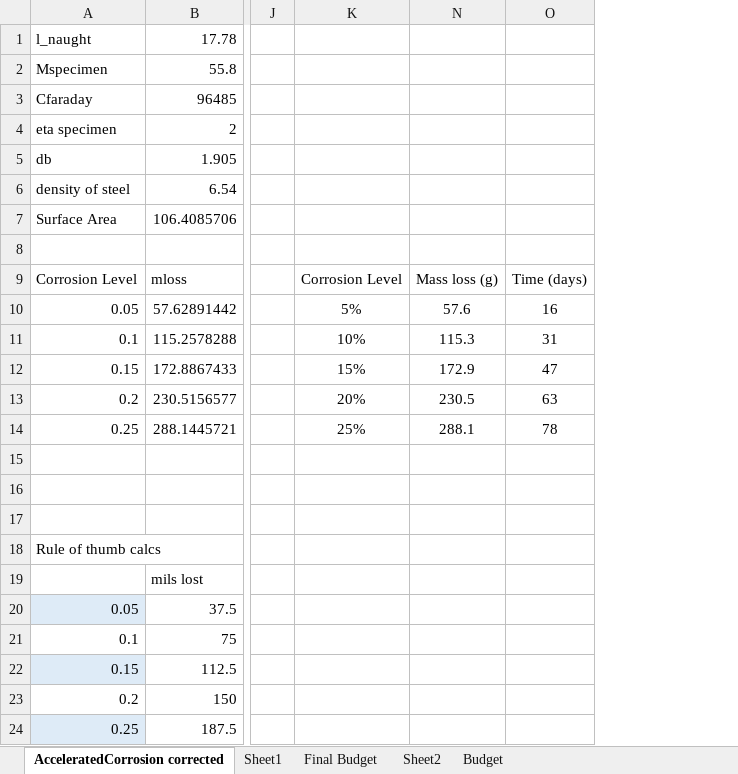
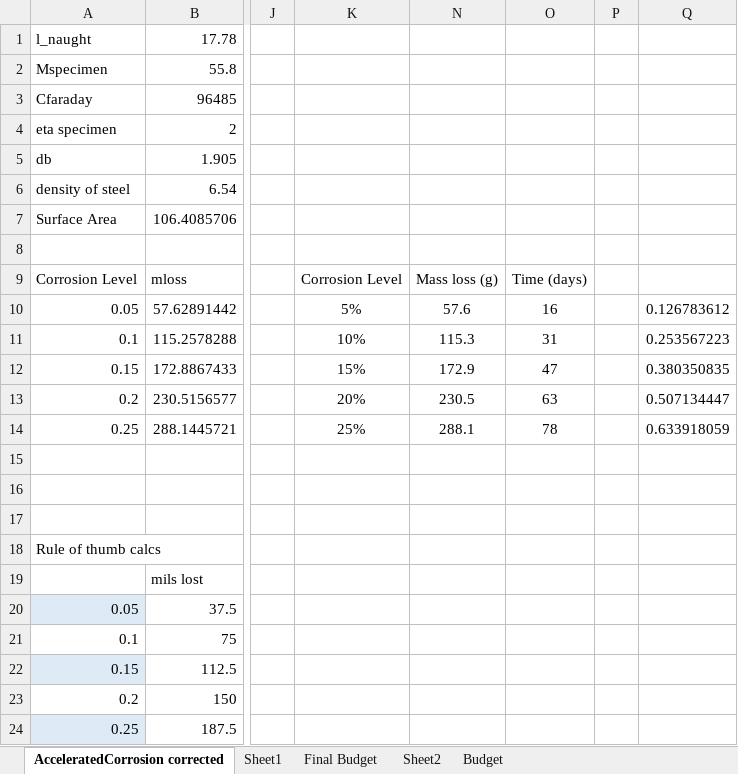
Before and after one commit to vacalderon/ExperimentalProgram, an Excel workbook: Trial Test/AcceleratedCorrosion_db075_Budget.xlsx, sheet AcceleratedCorrosion corrected, drawn as a sheet; only a part is shown, gaps mark what is left out; values as stored, in another font and other column widths than the file's, no borders; table styles not drawn; the diff names each change by its address in the sheet, - before the commit and + after, or states it on an @@ line.

```diff
--- a/Trial Test/AcceleratedCorrosion_db075_Budget.xlsx (sheet AcceleratedCorrosion corrected)
+++ b/Trial Test/AcceleratedCorrosion_db075_Budget.xlsx (sheet AcceleratedCorrosion corrected)
+column P, empty
+column Q, rows 10-14: 0.126783612 | 0.253567223 | 0.380350835 | 0.507134447 | 0.633918059
```
Also changed, not shown: RebarDataBase.xlsx.
